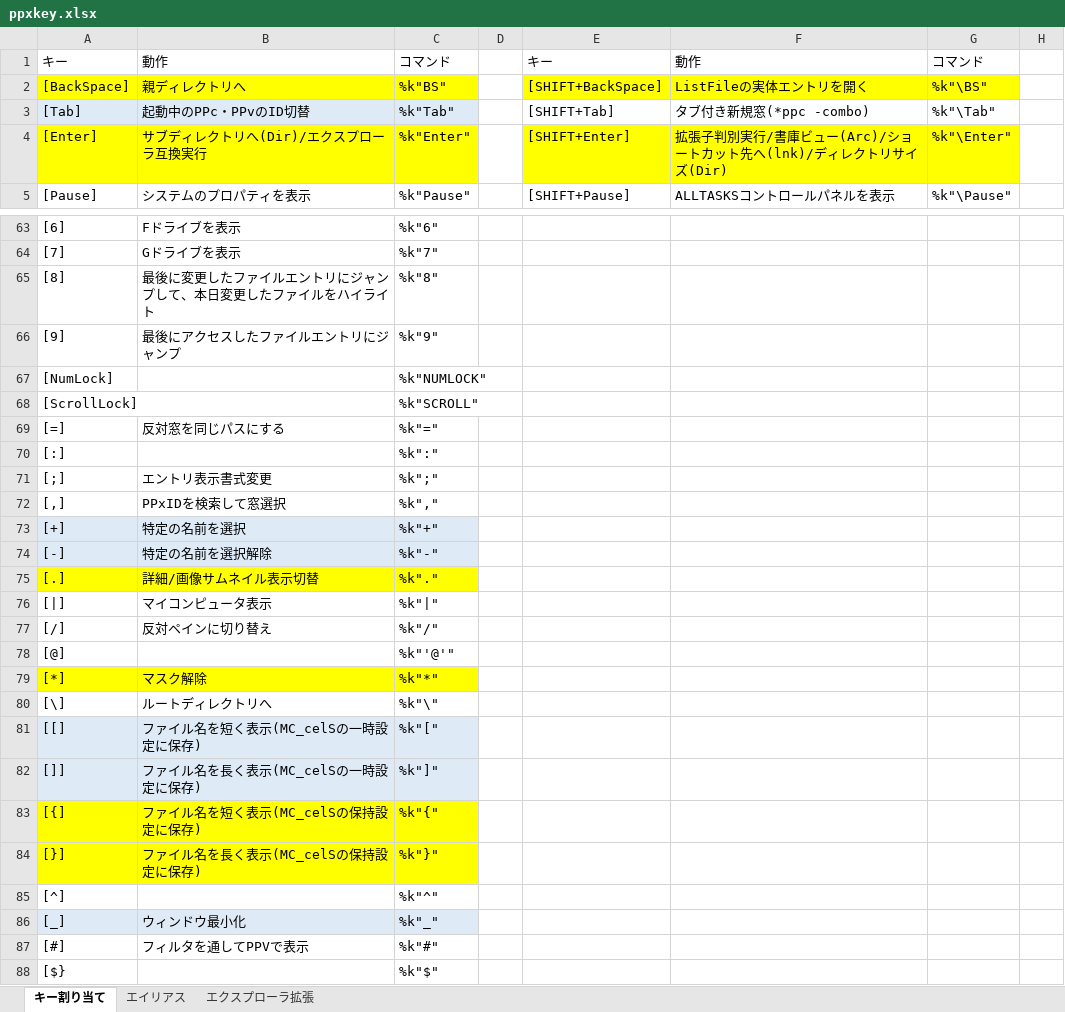
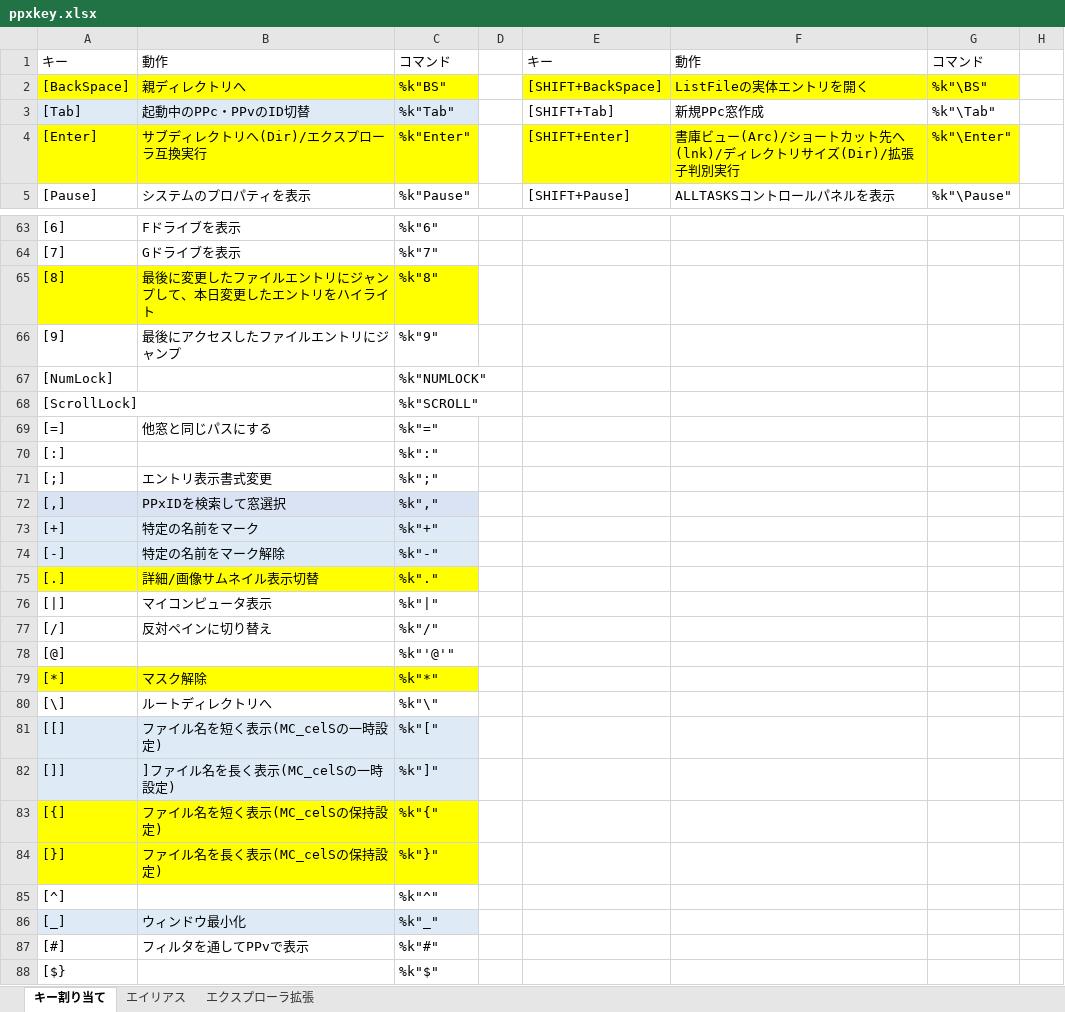
Before and after one commit to ppxbpfiles/Paper-Plane-xUI-customize-example, an Excel workbook: key検討用/ppxkey.xlsx, sheet キー割り当て, drawn as a sheet; only a part is shown, gaps mark what is left out; values as stored, in another font and other column widths than the file's, no borders; the diff covers the shown part only; the diff names each change by its address in the sheet, - before the commit and + after, or states it on an @@ line.

```diff
--- a/key検討用/ppxkey.xlsx (sheet キー割り当て)
+++ b/key検討用/ppxkey.xlsx (sheet キー割り当て)
-F3: タブ付き新規窓(*ppc -combo)
+F3: 新規PPc窓作成
-F4: 拡張子判別実行/書庫ビュー(Arc)/ショートカット先へ(lnk)/ディレクトリサイズ(Dir)
+F4: 書庫ビュー(Arc)/ショートカット先へ(lnk)/ディレクトリサイズ(Dir)/拡張子判別実行
-A65:C65 fill: none
+A65:C65 fill: #FFFF00
-B65: 最後に変更したファイルエントリにジャンプして、本日変更したファイルをハイライト
+B65: 最後に変更したファイルエントリにジャンプして、本日変更したエントリをハイライト
-B69: 反対窓を同じパスにする
+B69: 他窓と同じパスにする
-A72:C72 fill: none
+A72:C72 fill: #DAE3F3
-B73: 特定の名前を選択
+B73: 特定の名前をマーク
-B74: 特定の名前を選択解除
+B74: 特定の名前をマーク解除
-B81: ファイル名を短く表示(MC_celSの一時設定に保存)
+B81: ファイル名を短く表示(MC_celSの一時設定)
-B82: ファイル名を長く表示(MC_celSの一時設定に保存)
+B82: ]ファイル名を長く表示(MC_celSの一時設定)
-B83: ファイル名を短く表示(MC_celSの保持設定に保存)
+B83: ファイル名を短く表示(MC_celSの保持設定)
-B84: ファイル名を長く表示(MC_celSの保持設定に保存)
+B84: ファイル名を長く表示(MC_celSの保持設定)
-B87: フィルタを通してPPVで表示
+B87: フィルタを通してPPvで表示
```
Also changed, not shown: 52 edited cells and cell formats elsewhere in this sheet, 3 other files.
